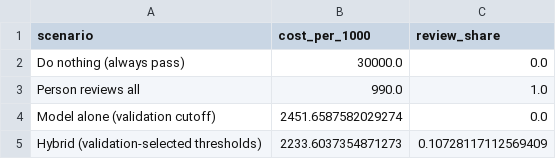
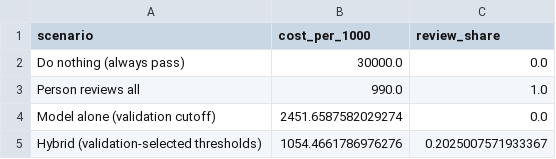
Before and after one commit to GDominguez13/daiist-assignment-2, a CSV file: artifacts/scenario_comparison_test.csv, drawn as a sheet.

```diff
--- a/artifacts/scenario_comparison_test.csv
+++ b/artifacts/scenario_comparison_test.csv
@@ -4,2 +4,2 @@ Person reviews all,990.0,1.0
 Model alone (validation cutoff),2451.6587582029274,0.0
-Hybrid (validation-selected thresholds),2233.6037354871273,0.10728117112569409
+Hybrid (validation-selected thresholds),1054.4661786976276,0.2025007571933367
```
Also changed, not shown: artifacts/cost_sweep_validation.csv, artifacts/false_passes_test.csv, 5 other files.
